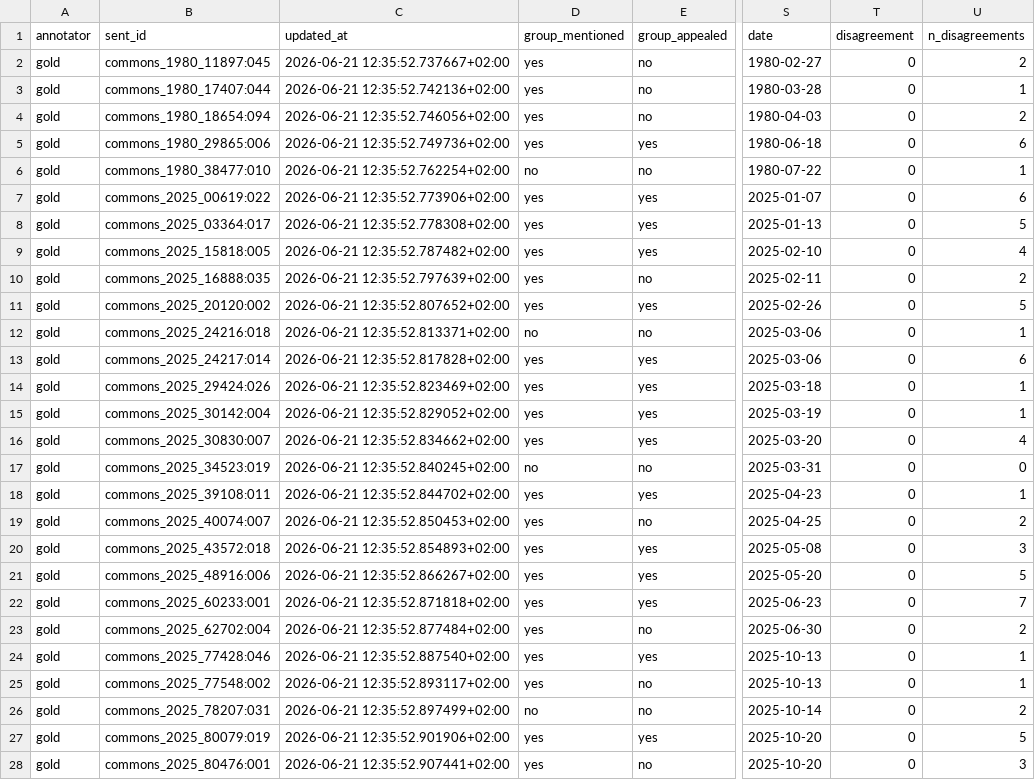
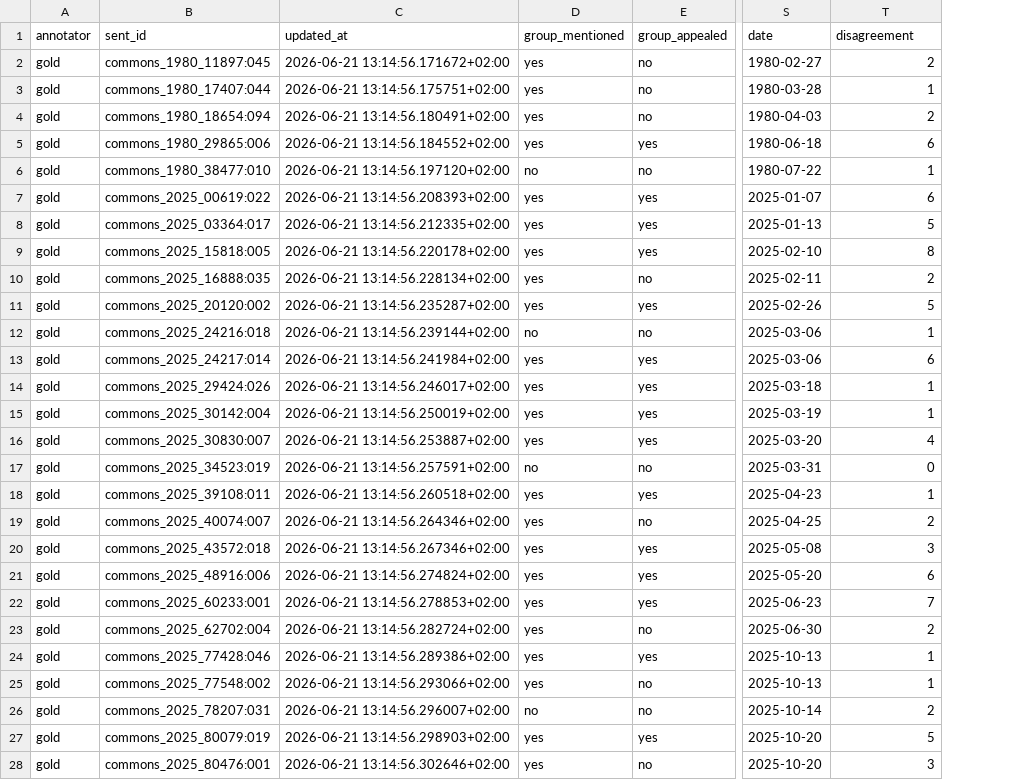
Before and after one commit to kunilovskaya/DLDH-SocSci, a TSV file: data/trial_student_groups/tmp_gold_dataset.tsv, drawn as a sheet; only a part is shown, gaps mark what is left out; removed rows and columns are numbered as before the commit, all else as after; the diff covers the shown part only; the diff names each change by its address in the sheet, - before the commit and + after, or states it on an @@ line.

Commit message:
disagrements

```diff
--- a/data/trial_student_groups/tmp_gold_dataset.tsv
+++ b/data/trial_student_groups/tmp_gold_dataset.tsv
-column T (disagreement), rows 2-28: all 0
-T1: n_disagreements
+T1: disagreement
-C2 (updated_at): 2026-06-21 12:35:52.737667+02:00
+C2 (updated_at): 2026-06-21 13:14:56.171672+02:00
-C3 (updated_at): 2026-06-21 12:35:52.742136+02:00
+C3 (updated_at): 2026-06-21 13:14:56.175751+02:00
-C4 (updated_at): 2026-06-21 12:35:52.746056+02:00
+C4 (updated_at): 2026-06-21 13:14:56.180491+02:00
-C5 (updated_at): 2026-06-21 12:35:52.749736+02:00
+C5 (updated_at): 2026-06-21 13:14:56.184552+02:00
-C6 (updated_at): 2026-06-21 12:35:52.762254+02:00
+C6 (updated_at): 2026-06-21 13:14:56.197120+02:00
-C7 (updated_at): 2026-06-21 12:35:52.773906+02:00
+C7 (updated_at): 2026-06-21 13:14:56.208393+02:00
-C8 (updated_at): 2026-06-21 12:35:52.778308+02:00
+C8 (updated_at): 2026-06-21 13:14:56.212335+02:00
-C9 (updated_at): 2026-06-21 12:35:52.787482+02:00
+C9 (updated_at): 2026-06-21 13:14:56.220178+02:00
-T9 (disagreement): 4
+T9 (disagreement): 8
-C10 (updated_at): 2026-06-21 12:35:52.797639+02:00
+C10 (updated_at): 2026-06-21 13:14:56.228134+02:00
-C11 (updated_at): 2026-06-21 12:35:52.807652+02:00
+C11 (updated_at): 2026-06-21 13:14:56.235287+02:00
-C12 (updated_at): 2026-06-21 12:35:52.813371+02:00
+C12 (updated_at): 2026-06-21 13:14:56.239144+02:00
-C13 (updated_at): 2026-06-21 12:35:52.817828+02:00
+C13 (updated_at): 2026-06-21 13:14:56.241984+02:00
-C14 (updated_at): 2026-06-21 12:35:52.823469+02:00
+C14 (updated_at): 2026-06-21 13:14:56.246017+02:00
-C15 (updated_at): 2026-06-21 12:35:52.829052+02:00
+C15 (updated_at): 2026-06-21 13:14:56.250019+02:00
-C16 (updated_at): 2026-06-21 12:35:52.834662+02:00
+C16 (updated_at): 2026-06-21 13:14:56.253887+02:00
-C17 (updated_at): 2026-06-21 12:35:52.840245+02:00
+C17 (updated_at): 2026-06-21 13:14:56.257591+02:00
-C18 (updated_at): 2026-06-21 12:35:52.844702+02:00
+C18 (updated_at): 2026-06-21 13:14:56.260518+02:00
-C19 (updated_at): 2026-06-21 12:35:52.850453+02:00
+C19 (updated_at): 2026-06-21 13:14:56.264346+02:00
-C20 (updated_at): 2026-06-21 12:35:52.854893+02:00
+C20 (updated_at): 2026-06-21 13:14:56.267346+02:00
-C21 (updated_at): 2026-06-21 12:35:52.866267+02:00
+C21 (updated_at): 2026-06-21 13:14:56.274824+02:00
-T21 (disagreement): 5
+T21 (disagreement): 6
-C22 (updated_at): 2026-06-21 12:35:52.871818+02:00
+C22 (updated_at): 2026-06-21 13:14:56.278853+02:00
-C23 (updated_at): 2026-06-21 12:35:52.877484+02:00
+C23 (updated_at): 2026-06-21 13:14:56.282724+02:00
-C24 (updated_at): 2026-06-21 12:35:52.887540+02:00
+C24 (updated_at): 2026-06-21 13:14:56.289386+02:00
-C25 (updated_at): 2026-06-21 12:35:52.893117+02:00
+C25 (updated_at): 2026-06-21 13:14:56.293066+02:00
-C26 (updated_at): 2026-06-21 12:35:52.897499+02:00
+C26 (updated_at): 2026-06-21 13:14:56.296007+02:00
-C27 (updated_at): 2026-06-21 12:35:52.901906+02:00
+C27 (updated_at): 2026-06-21 13:14:56.298903+02:00
-C28 (updated_at): 2026-06-21 12:35:52.907441+02:00
+C28 (updated_at): 2026-06-21 13:14:56.302646+02:00
```
Also changed, not shown: 30 edited cells elsewhere in this file.
